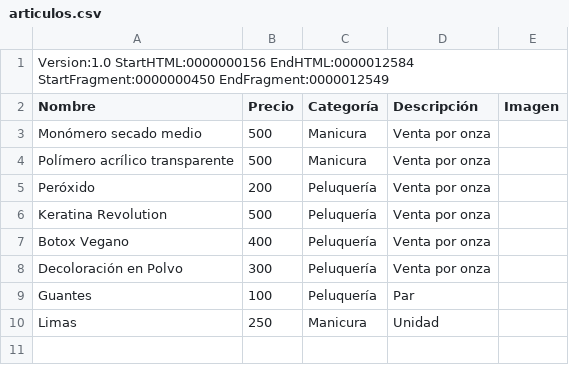
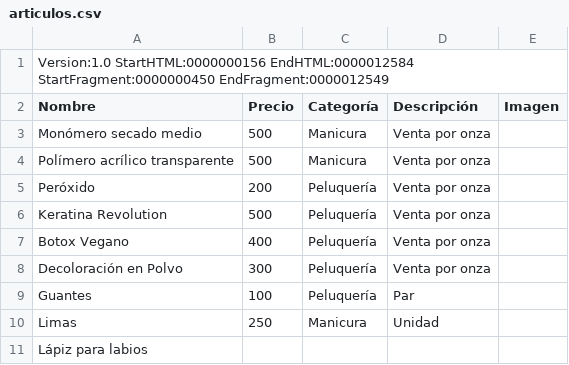
Before and after one commit to AquelarreBCStore/Catalogo, a CSV file: articulos.csv, drawn as a sheet; the diff names each change by its address in the sheet, - before the commit and + after, or states it on an @@ line.

Commit message:
Actualización automática desde Google Sheets

```diff
--- a/articulos.csv
+++ b/articulos.csv
+row 11: Lápiz para labios
```
